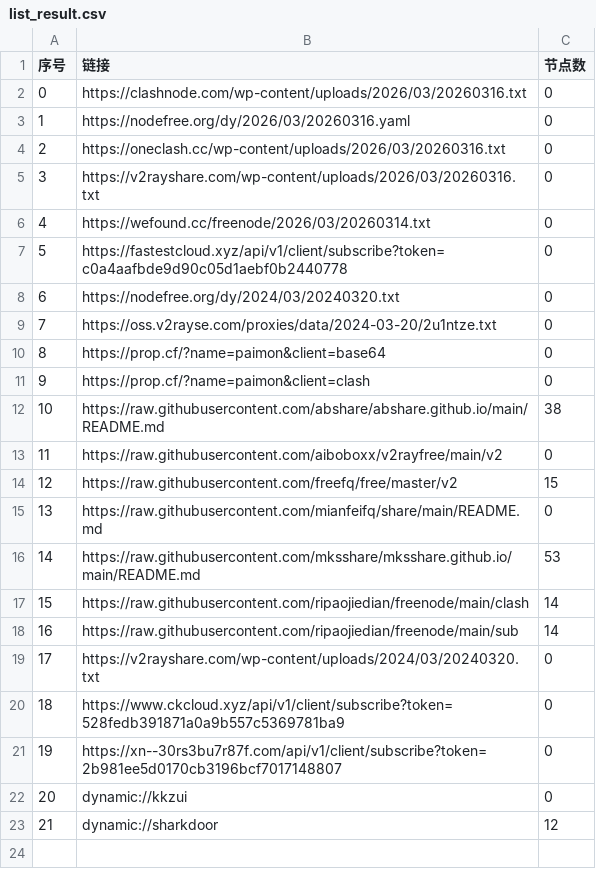
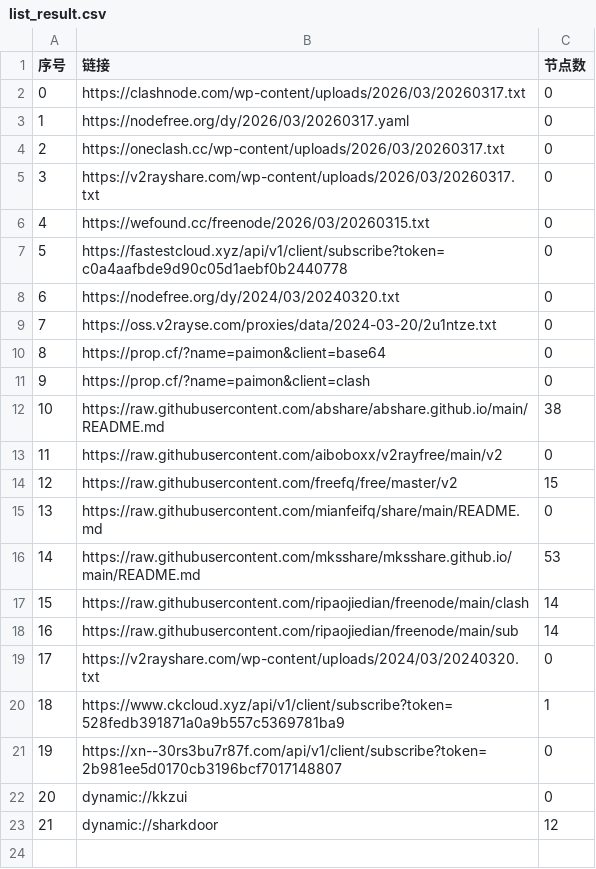
Before and after one commit to lyxgmxit/AutoMergePublicNodes, a CSV file: list_result.csv, drawn as a sheet; only a part is shown.

```diff
--- a/list_result.csv
+++ b/list_result.csv
@@ -1,7 +1,7 @@
 序号,链接,节点数
-0,https://clashnode.com/wp-content/uploads/2026/03/20260316.txt,0
-1,https://nodefree.org/dy/2026/03/20260316.yaml,0
-2,https://oneclash.cc/wp-content/uploads/2026/03/20260316.txt,0
-3,https://v2rayshare.com/wp-content/uploads/2026/03/20260316.txt,0
-4,https://wefound.cc/freenode/2026/03/20260314.txt,0
+0,https://clashnode.com/wp-content/uploads/2026/03/20260317.txt,0
+1,https://nodefree.org/dy/2026/03/20260317.yaml,0
+2,https://oneclash.cc/wp-content/uploads/2026/03/20260317.txt,0
+3,https://v2rayshare.com/wp-content/uploads/2026/03/20260317.txt,0
+4,https://wefound.cc/freenode/2026/03/20260315.txt,0
 5,https://fastestcloud.xyz/api/v1/client/subscribe?token=c0a4aafbde9d90c05d1aebf0b2440778,0
@@ -19,3 +19,3 @@
 17,https://v2rayshare.com/wp-content/uploads/2024/03/20240320.txt,0
-18,https://www.ckcloud.xyz/api/v1/client/subscribe?token=528fedb391871a0a9b557c5369781ba9,0
+18,https://www.ckcloud.xyz/api/v1/client/subscribe?token=528fedb391871a0a9b557c5369781ba9,1
 19,https://xn--30rs3bu7r87f.com/api/v1/client/subscribe?token=2b981ee5d0170cb3196bcf7017148807,0
```
Also changed, not shown: 4 other files.
